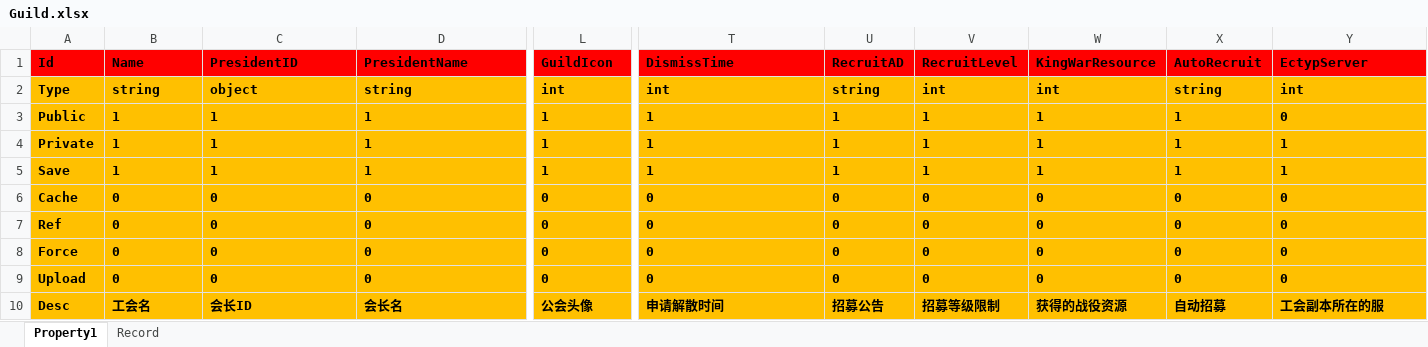
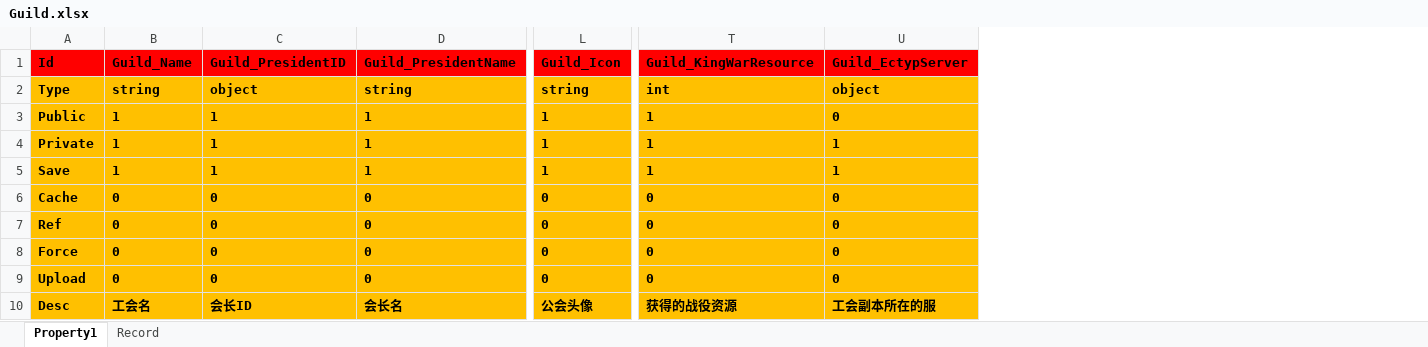
Before and after one commit to hu-81/NoahGameFramee, an Excel workbook: _Out/NFDataCfg/Excel/Guild.xlsx, sheet Property1, drawn as a sheet; only a part is shown, gaps mark what is left out; values as stored, in another font and other column widths than the file's, no borders; removed rows and columns are numbered as before the commit, all else as after; the diff covers the shown part only; the diff names each change by its address in the sheet, - before the commit and + after, or states it on an @@ line.

Commit message:
add guild properties fixed bugs for changing hero

```diff
--- a/_Out/NFDataCfg/Excel/Guild.xlsx (sheet Property1)
+++ b/_Out/NFDataCfg/Excel/Guild.xlsx (sheet Property1)
-column U (RecruitAD), rows 2-10: string | 1 | 1 | 1 | 0 | 0 | 0 | 0 | 招募公告
-column V (RecruitLevel), rows 2-10: int | 1 | 1 | 1 | 0 | 0 | 0 | 0 | 招募等级限制
-column W (KingWarResource), rows 2-10: int | 1 | 1 | 1 | 0 | 0 | 0 | 0 | 获得的战役资源
-column X (AutoRecruit), rows 2-10: string | 1 | 1 | 1 | 0 | 0 | 0 | 0 | 自动招募
-B1: Name
+B1: Guild_Name
-C1: PresidentID
+C1: Guild_PresidentID
-D1: PresidentName
+D1: Guild_PresidentName
-L1: GuildIcon
+L1: Guild_Icon
-T1: DismissTime
+T1: Guild_KingWarResource
-U1: EctypServer
+U1: Guild_EctypServer
-L2 (Guild_Icon): int
+L2 (Guild_Icon): string
-U2 (Guild_EctypServer): int
+U2 (Guild_EctypServer): object
-T10 (Guild_KingWarResource): 申请解散时间
+T10 (Guild_KingWarResource): 获得的战役资源
```
Also changed, not shown: 16 edited cells elsewhere in this sheet, sheet Record, _Out/NFDataCfg/Excel/IObject.xlsx, _Out/NFDataCfg/Excel/Player.xlsx, 12 other files.
